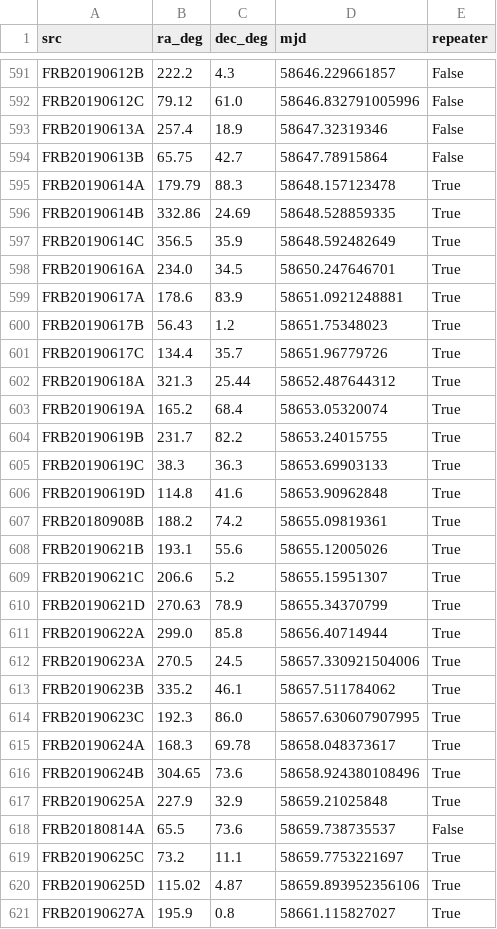
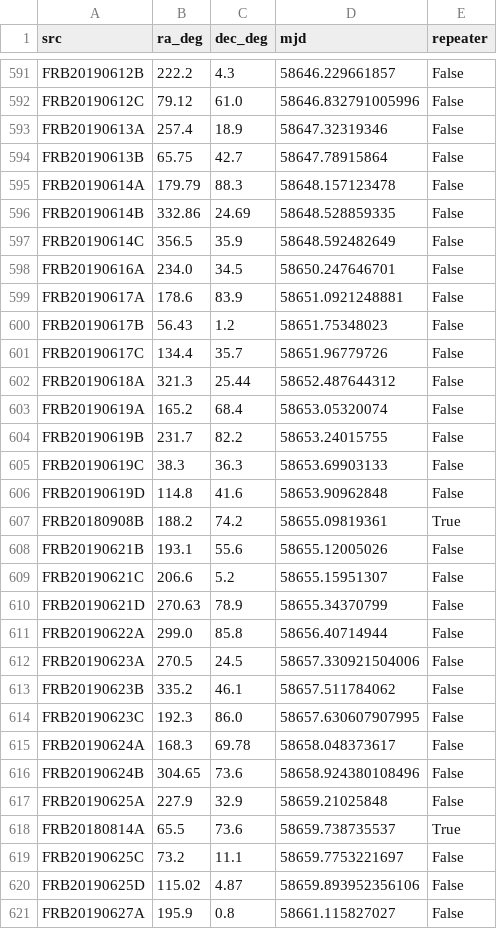
Before and after one commit to jessiethw/FRB, a CSV file: catalog/frbs_all.csv, drawn as a sheet; only a part is shown, gaps mark what is left out; the diff covers the shown part only.

Commit message:
fixed issue with repeater marking

```diff
--- a/catalog/frbs_all.csv
+++ b/catalog/frbs_all.csv
@@ -594,28 +594,28 @@ FRB20190613A,257.4,18.9,58647.32319346,False
 FRB20190613B,65.75,42.7,58647.78915864,False
-FRB20190614A,179.79,88.3,58648.157123478,True
-FRB20190614B,332.86,24.69,58648.528859335,True
-FRB20190614C,356.5,35.9,58648.592482649,True
-FRB20190616A,234.0,34.5,58650.247646701,True
-FRB20190617A,178.6,83.9,58651.0921248881,True
-FRB20190617B,56.43,1.2,58651.75348023,True
-FRB20190617C,134.4,35.7,58651.96779726,True
-FRB20190618A,321.3,25.44,58652.487644312,True
-FRB20190619A,165.2,68.4,58653.05320074,True
-FRB20190619B,231.7,82.2,58653.24015755,True
-FRB20190619C,38.3,36.3,58653.69903133,True
-FRB20190619D,114.8,41.6,58653.90962848,True
+FRB20190614A,179.79,88.3,58648.157123478,False
+FRB20190614B,332.86,24.69,58648.528859335,False
+FRB20190614C,356.5,35.9,58648.592482649,False
+FRB20190616A,234.0,34.5,58650.247646701,False
+FRB20190617A,178.6,83.9,58651.0921248881,False
+FRB20190617B,56.43,1.2,58651.75348023,False
+FRB20190617C,134.4,35.7,58651.96779726,False
+FRB20190618A,321.3,25.44,58652.487644312,False
+FRB20190619A,165.2,68.4,58653.05320074,False
+FRB20190619B,231.7,82.2,58653.24015755,False
+FRB20190619C,38.3,36.3,58653.69903133,False
+FRB20190619D,114.8,41.6,58653.90962848,False
 FRB20180908B,188.2,74.2,58655.09819361,True
-FRB20190621B,193.1,55.6,58655.12005026,True
-FRB20190621C,206.6,5.2,58655.15951307,True
-FRB20190621D,270.63,78.9,58655.34370799,True
-FRB20190622A,299.0,85.8,58656.40714944,True
-FRB20190623A,270.5,24.5,58657.330921504006,True
-FRB20190623B,335.2,46.1,58657.511784062,True
-FRB20190623C,192.3,86.0,58657.630607907995,True
-FRB20190624A,168.3,69.78,58658.048373617,True
-FRB20190624B,304.65,73.6,58658.924380108496,True
-FRB20190625A,227.9,32.9,58659.21025848,True
-FRB20180814A,65.5,73.6,58659.738735537,False
-FRB20190625C,73.2,11.1,58659.7753221697,True
-FRB20190625D,115.02,4.87,58659.893952356106,True
-FRB20190627A,195.9,0.8,58661.115827027,True
+FRB20190621B,193.1,55.6,58655.12005026,False
+FRB20190621C,206.6,5.2,58655.15951307,False
+FRB20190621D,270.63,78.9,58655.34370799,False
+FRB20190622A,299.0,85.8,58656.40714944,False
+FRB20190623A,270.5,24.5,58657.330921504006,False
+FRB20190623B,335.2,46.1,58657.511784062,False
+FRB20190623C,192.3,86.0,58657.630607907995,False
+FRB20190624A,168.3,69.78,58658.048373617,False
+FRB20190624B,304.65,73.6,58658.924380108496,False
+FRB20190625A,227.9,32.9,58659.21025848,False
+FRB20180814A,65.5,73.6,58659.738735537,True
+FRB20190625C,73.2,11.1,58659.7753221697,False
+FRB20190625D,115.02,4.87,58659.893952356106,False
+FRB20190627A,195.9,0.8,58661.115827027,False
```
Also changed, not shown: 136 edited cells elsewhere in this file, catalog/frb121102_bursts.csv, catalog/frbs_excl_sppriors_121102.csv, 6 other files.
